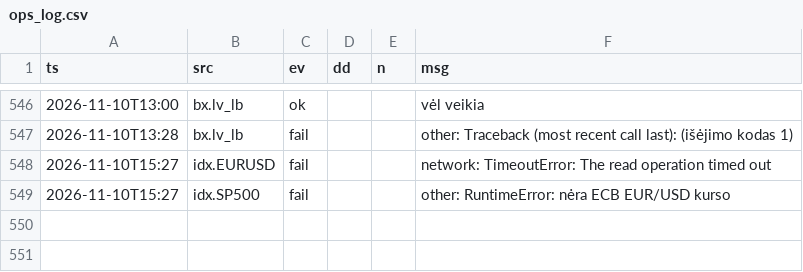
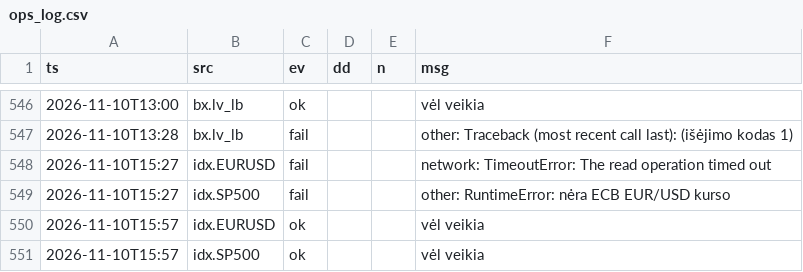
Before and after one commit to VytisCode/pension-fund-tracker, a CSV file: data/ops_log.csv, drawn as a sheet; only a part is shown, gaps mark what is left out.

```diff
--- a/data/ops_log.csv
+++ b/data/ops_log.csv
@@ -549 +549,3 @@ ts,src,ev,dd,n,msg
 2026-11-10T15:27,idx.SP500,fail,,,other: RuntimeError: nėra ECB EUR/USD kurso
+2026-11-10T15:57,idx.EURUSD,ok,,,vėl veikia
+2026-11-10T15:57,idx.SP500,ok,,,vėl veikia
```
Also changed, not shown: data/indexes.csv, 43 other files.
